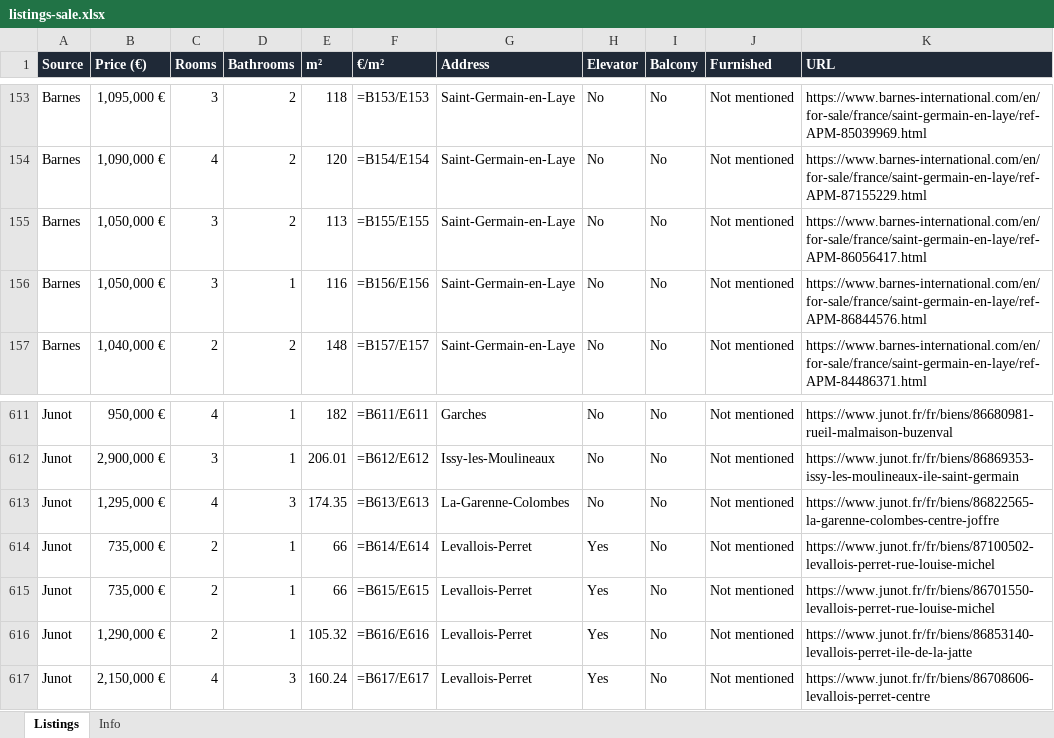
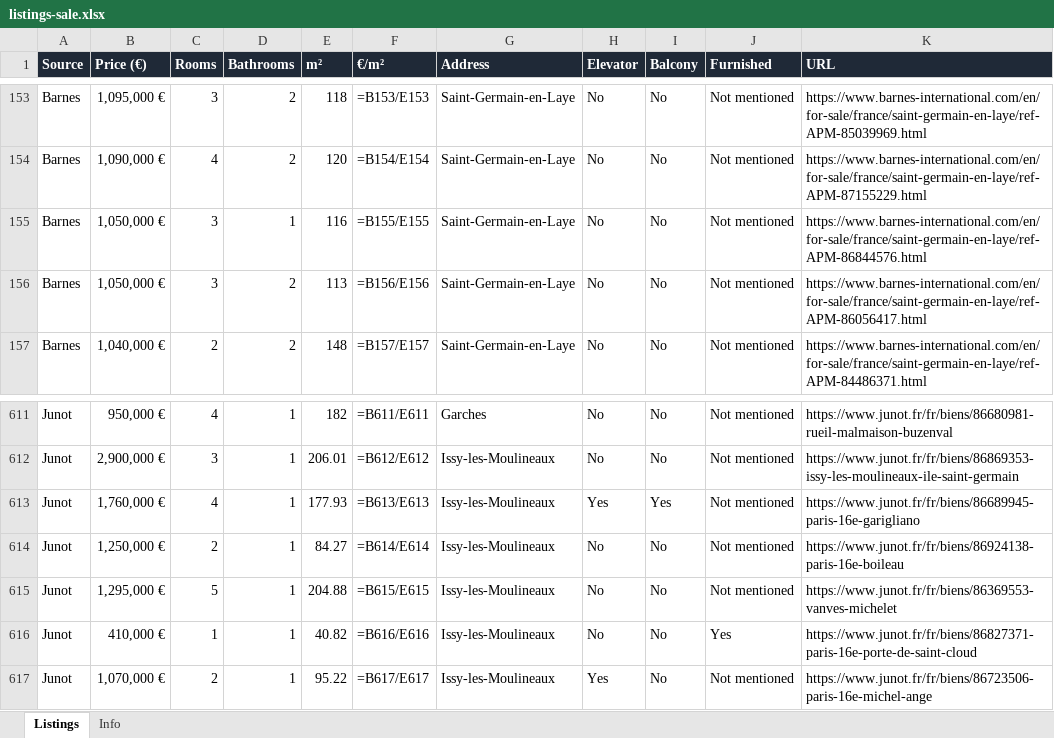
Before and after one commit to YFIP/House-Search-Agent, an Excel workbook: listings-sale.xlsx, sheet Listings, drawn as a sheet; only a part is shown, gaps mark what is left out; values as stored, in another font and other column widths than the file's, no borders; formulas without a stored value are shown as written; the diff covers the shown part only; the diff names each change by its address in the sheet, - before the commit and + after, or states it on an @@ line.

```diff
--- a/listings-sale.xlsx (sheet Listings)
+++ b/listings-sale.xlsx (sheet Listings)
-D155 (Bathrooms): 2
+D155 (Bathrooms): 1
-E155 (m²): 113
+E155 (m²): 116
-K155 (URL): https://www.barnes-international.com/en/for-sale/france/saint-germain-en-laye/ref-APM-86056417.html
+K155 (URL): https://www.barnes-international.com/en/for-sale/france/saint-germain-en-laye/ref-APM-86844576.html
-D156 (Bathrooms): 1
+D156 (Bathrooms): 2
-E156 (m²): 116
+E156 (m²): 113
-K156 (URL): https://www.barnes-international.com/en/for-sale/france/saint-germain-en-laye/ref-APM-86844576.html
+K156 (URL): https://www.barnes-international.com/en/for-sale/france/saint-germain-en-laye/ref-APM-86056417.html
-B613 (Price (€)): 1,295,000 €
+B613 (Price (€)): 1,760,000 €
-D613 (Bathrooms): 3
+D613 (Bathrooms): 1
-E613 (m²): 174.35
+E613 (m²): 177.93
-G613 (Address): La-Garenne-Colombes
+G613 (Address): Issy-les-Moulineaux
-H613 (Elevator): No
+H613 (Elevator): Yes
-I613 (Balcony): No
+I613 (Balcony): Yes
-K613 (URL): https://www.junot.fr/fr/biens/86822565-la-garenne-colombes-centre-joffre
+K613 (URL): https://www.junot.fr/fr/biens/86689945-paris-16e-garigliano
-B614 (Price (€)): 735,000 €
+B614 (Price (€)): 1,250,000 €
-E614 (m²): 66
+E614 (m²): 84.27
-G614:G617 (Address): Levallois-Perret
+G614:G617 (Address): Issy-les-Moulineaux
-H614:H616 (Elevator): Yes
+H614:H616 (Elevator): No
-K614 (URL): https://www.junot.fr/fr/biens/87100502-levallois-perret-rue-louise-michel
+K614 (URL): https://www.junot.fr/fr/biens/86924138-paris-16e-boileau
-B615 (Price (€)): 735,000 €
+B615 (Price (€)): 1,295,000 €
-C615 (Rooms): 2
+C615 (Rooms): 5
-E615 (m²): 66
+E615 (m²): 204.88
-K615 (URL): https://www.junot.fr/fr/biens/86701550-levallois-perret-rue-louise-michel
+K615 (URL): https://www.junot.fr/fr/biens/86369553-vanves-michelet
-B616 (Price (€)): 1,290,000 €
+B616 (Price (€)): 410,000 €
-C616 (Rooms): 2
+C616 (Rooms): 1
-E616 (m²): 105.32
+E616 (m²): 40.82
-J616 (Furnished): Not mentioned
+J616 (Furnished): Yes
-K616 (URL): https://www.junot.fr/fr/biens/86853140-levallois-perret-ile-de-la-jatte
+K616 (URL): https://www.junot.fr/fr/biens/86827371-paris-16e-porte-de-saint-cloud
-B617 (Price (€)): 2,150,000 €
+B617 (Price (€)): 1,070,000 €
-C617 (Rooms): 4
+C617 (Rooms): 2
-D617 (Bathrooms): 3
+D617 (Bathrooms): 1
-E617 (m²): 160.24
+E617 (m²): 95.22
-K617 (URL): https://www.junot.fr/fr/biens/86708606-levallois-perret-centre
+K617 (URL): https://www.junot.fr/fr/biens/86723506-paris-16e-michel-ange
```
Also changed, not shown: 13 removed rows and 767 edited cells elsewhere in this sheet, sheet Info, listings.xlsx, 1 other file.
